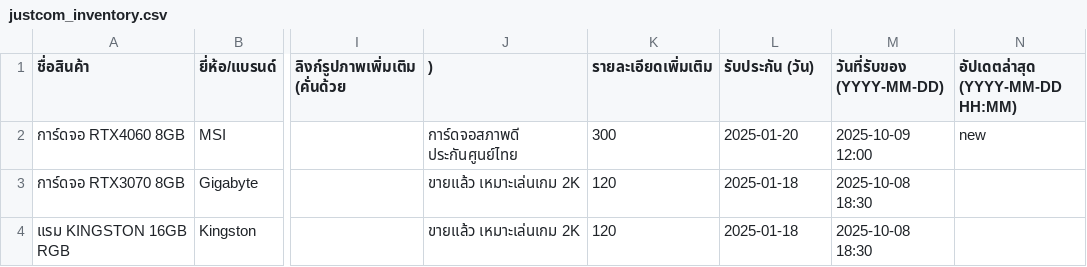
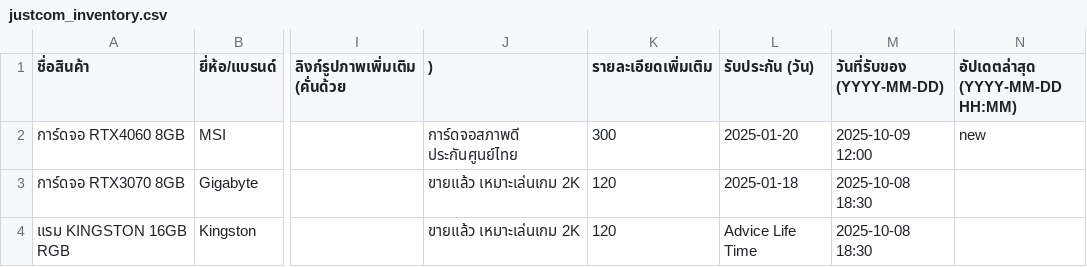
Before and after one commit to justcom1516/JUSTCOM2, a CSV file: data/justcom_inventory.csv, drawn as a sheet; only a part is shown, gaps mark what is left out; the diff names each change by its address in the sheet, - before the commit and + after, or states it on an @@ line.

Commit message:
Update justcom_inventory.csv

```diff
--- a/data/justcom_inventory.csv
+++ b/data/justcom_inventory.csv
-L4 (รับประกัน (วัน)): 2025-01-18
+L4 (รับประกัน (วัน)): Advice Life Time
```
